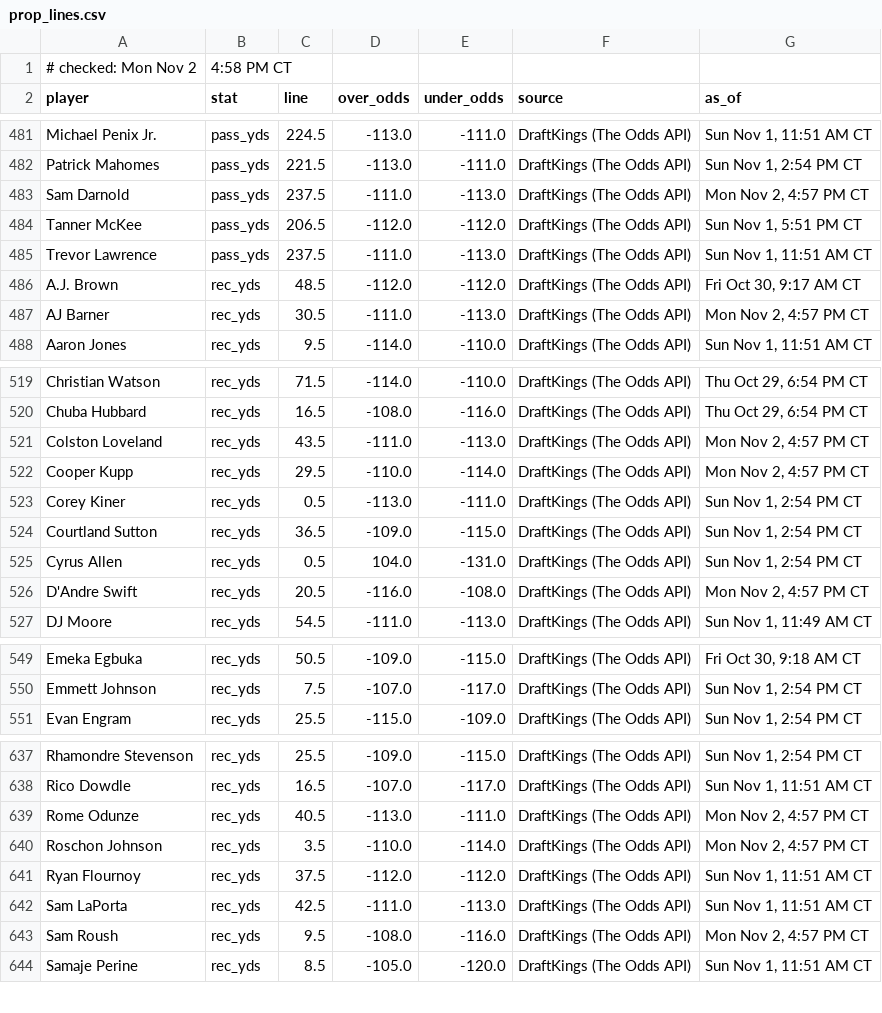
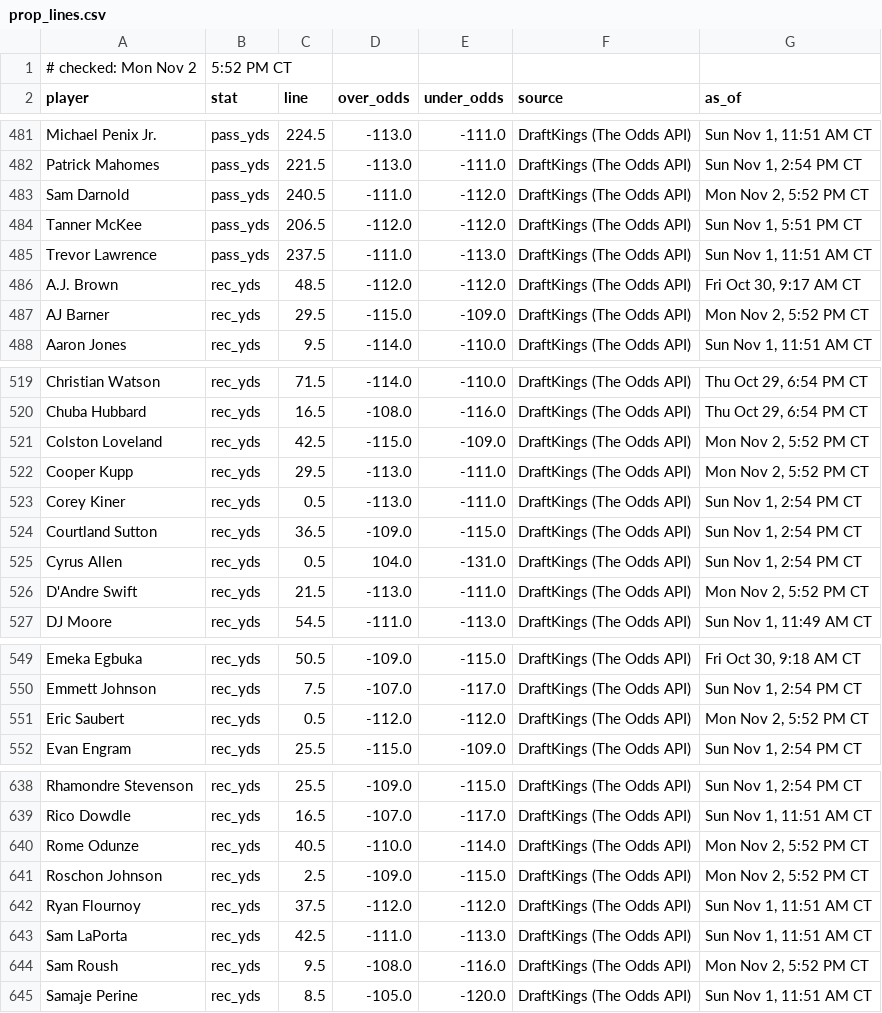
Before and after one commit to Ratboy3/The-Rat-Report, a CSV file: prop_lines.csv, drawn as a sheet; only a part is shown, gaps mark what is left out; the diff covers the shown part only.

```diff
--- a/prop_lines.csv
+++ b/prop_lines.csv
@@ -1,2 +1,2 @@
-# checked: Mon Nov 2, 4:58 PM CT
+# checked: Mon Nov 2, 5:52 PM CT
 player,stat,line,over_odds,under_odds,source,as_of
@@ -482,3 +482,3 @@ Michael Penix Jr.,pass_yds,224.5,-113.0,-111.0,DraftKings (The Odds API),"Sun No
 Patrick Mahomes,pass_yds,221.5,-113.0,-111.0,DraftKings (The Odds API),"Sun Nov 1, 2:54 PM CT"
-Sam Darnold,pass_yds,237.5,-111.0,-113.0,DraftKings (The Odds API),"Mon Nov 2, 4:57 PM CT"
+Sam Darnold,pass_yds,240.5,-111.0,-112.0,DraftKings (The Odds API),"Mon Nov 2, 5:52 PM CT"
 Tanner McKee,pass_yds,206.5,-112.0,-112.0,DraftKings (The Odds API),"Sun Nov 1, 5:51 PM CT"
@@ -486,3 +486,3 @@ Trevor Lawrence,pass_yds,237.5,-111.0,-113.0,DraftKings (The Odds API),"Sun Nov
 A.J. Brown,rec_yds,48.5,-112.0,-112.0,DraftKings (The Odds API),"Fri Oct 30, 9:17 AM CT"
-AJ Barner,rec_yds,30.5,-111.0,-113.0,DraftKings (The Odds API),"Mon Nov 2, 4:57 PM CT"
+AJ Barner,rec_yds,29.5,-115.0,-109.0,DraftKings (The Odds API),"Mon Nov 2, 5:52 PM CT"
 Aaron Jones,rec_yds,9.5,-114.0,-110.0,DraftKings (The Odds API),"Sun Nov 1, 11:51 AM CT"
@@ -520,4 +520,4 @@ Christian Watson,rec_yds,71.5,-114.0,-110.0,DraftKings (The Odds API),"Thu Oct 2
 Chuba Hubbard,rec_yds,16.5,-108.0,-116.0,DraftKings (The Odds API),"Thu Oct 29, 6:54 PM CT"
-Colston Loveland,rec_yds,43.5,-111.0,-113.0,DraftKings (The Odds API),"Mon Nov 2, 4:57 PM CT"
-Cooper Kupp,rec_yds,29.5,-110.0,-114.0,DraftKings (The Odds API),"Mon Nov 2, 4:57 PM CT"
+Colston Loveland,rec_yds,42.5,-115.0,-109.0,DraftKings (The Odds API),"Mon Nov 2, 5:52 PM CT"
+Cooper Kupp,rec_yds,29.5,-113.0,-111.0,DraftKings (The Odds API),"Mon Nov 2, 5:52 PM CT"
 Corey Kiner,rec_yds,0.5,-113.0,-111.0,DraftKings (The Odds API),"Sun Nov 1, 2:54 PM CT"
@@ -525,3 +525,3 @@ Courtland Sutton,rec_yds,36.5,-109.0,-115.0,DraftKings (The Odds API),"Sun Nov 1
 Cyrus Allen,rec_yds,0.5,104.0,-131.0,DraftKings (The Odds API),"Sun Nov 1, 2:54 PM CT"
-D'Andre Swift,rec_yds,20.5,-116.0,-108.0,DraftKings (The Odds API),"Mon Nov 2, 4:57 PM CT"
+D'Andre Swift,rec_yds,21.5,-113.0,-111.0,DraftKings (The Odds API),"Mon Nov 2, 5:52 PM CT"
 DJ Moore,rec_yds,54.5,-111.0,-113.0,DraftKings (The Odds API),"Sun Nov 1, 11:49 AM CT"
@@ -550,2 +550,3 @@ Emeka Egbuka,rec_yds,50.5,-109.0,-115.0,DraftKings (The Odds API),"Fri Oct 30, 9
 Emmett Johnson,rec_yds,7.5,-107.0,-117.0,DraftKings (The Odds API),"Sun Nov 1, 2:54 PM CT"
+Eric Saubert,rec_yds,0.5,-112.0,-112.0,DraftKings (The Odds API),"Mon Nov 2, 5:52 PM CT"
 Evan Engram,rec_yds,25.5,-115.0,-109.0,DraftKings (The Odds API),"Sun Nov 1, 2:54 PM CT"
@@ -638,7 +639,7 @@ Rhamondre Stevenson,rec_yds,25.5,-109.0,-115.0,DraftKings (The Odds API),"Sun No
 Rico Dowdle,rec_yds,16.5,-107.0,-117.0,DraftKings (The Odds API),"Sun Nov 1, 11:51 AM CT"
-Rome Odunze,rec_yds,40.5,-113.0,-111.0,DraftKings (The Odds API),"Mon Nov 2, 4:57 PM CT"
-Roschon Johnson,rec_yds,3.5,-110.0,-114.0,DraftKings (The Odds API),"Mon Nov 2, 4:57 PM CT"
+Rome Odunze,rec_yds,40.5,-110.0,-114.0,DraftKings (The Odds API),"Mon Nov 2, 5:52 PM CT"
+Roschon Johnson,rec_yds,2.5,-109.0,-115.0,DraftKings (The Odds API),"Mon Nov 2, 5:52 PM CT"
 Ryan Flournoy,rec_yds,37.5,-112.0,-112.0,DraftKings (The Odds API),"Sun Nov 1, 11:51 AM CT"
 Sam LaPorta,rec_yds,42.5,-111.0,-113.0,DraftKings (The Odds API),"Sun Nov 1, 11:51 AM CT"
-Sam Roush,rec_yds,9.5,-108.0,-116.0,DraftKings (The Odds API),"Mon Nov 2, 4:57 PM CT"
+Sam Roush,rec_yds,9.5,-108.0,-116.0,DraftKings (The Odds API),"Mon Nov 2, 5:52 PM CT"
 Samaje Perine,rec_yds,8.5,-105.0,-120.0,DraftKings (The Odds API),"Sun Nov 1, 11:51 AM CT"
```
Also changed, not shown: 1 added row and 105 edited cells elsewhere in this file, game_lines.csv, prop_books.csv, 2 other files.
